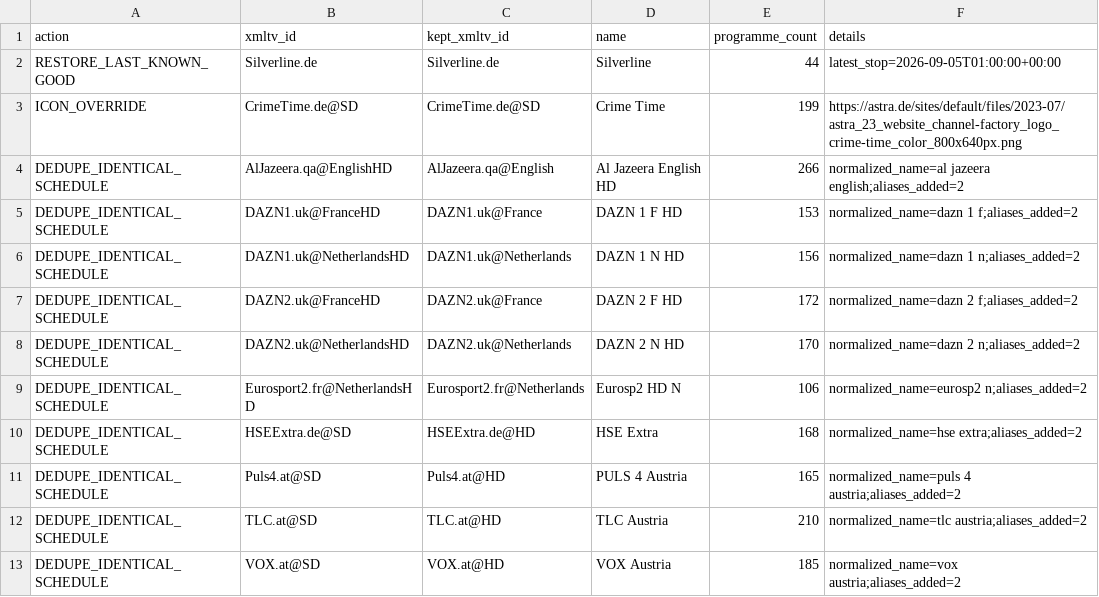
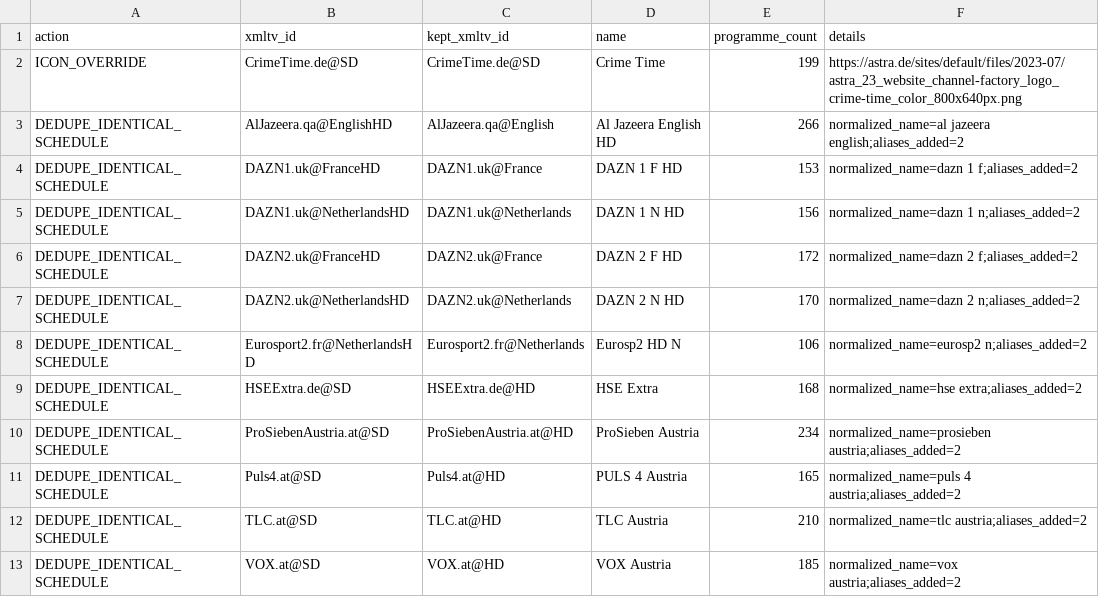
Before and after one commit to Kaimandura/epg-de, a CSV file: reports/master-cleanup.csv, drawn as a sheet; removed rows and columns are numbered as before the commit, all else as after; the diff names each change by its address in the sheet, - before the commit and + after, or states it on an @@ line.

```diff
--- a/reports/master-cleanup.csv
+++ b/reports/master-cleanup.csv
-row 2: RESTORE_LAST_KNOWN_GOOD | Silverline.de | Silverline.de | Silverline | 44 | latest_stop=2026-09-05T01:00:00+00:00
+row 10: DEDUPE_IDENTICAL_SCHEDULE | ProSiebenAustria.at@SD | ProSiebenAustria.at@HD | ProSieben Austria | 234 | normalized_name=prosieben austria;aliases_added=2
```
Also changed, not shown: reports/amazon-coverage.csv, reports/coverage.csv, 7 other files.
